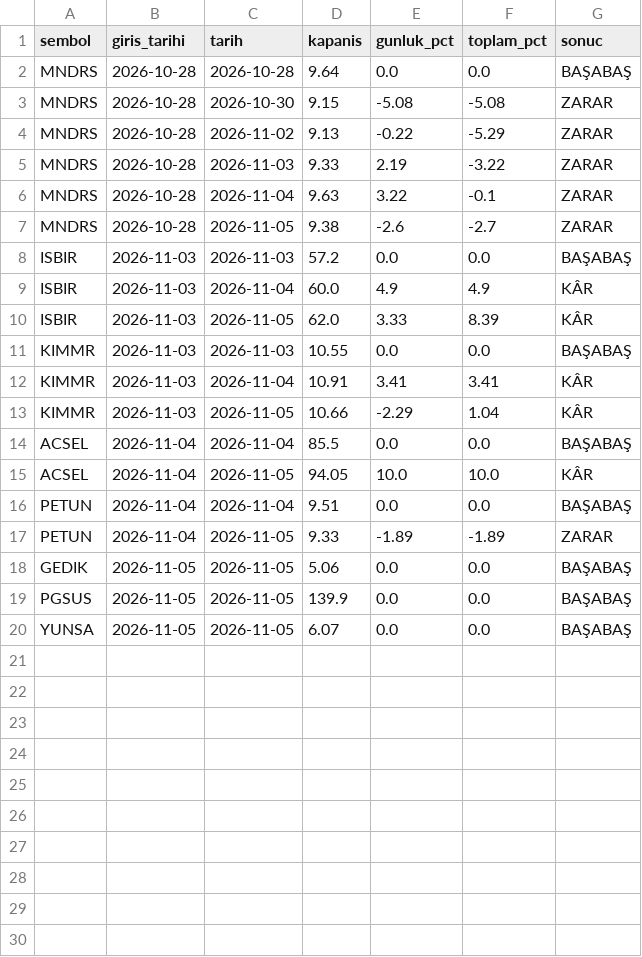
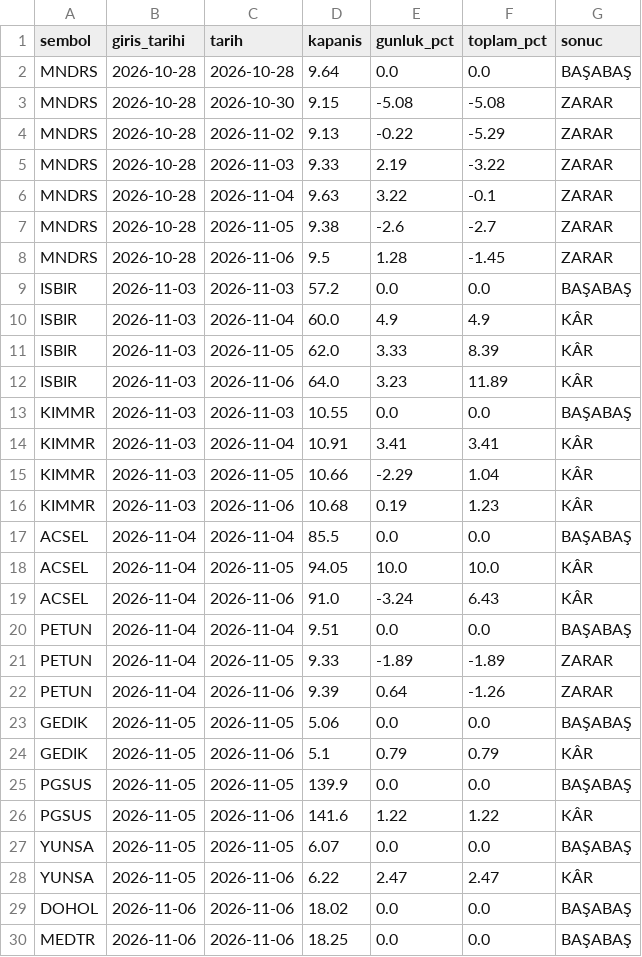
Before and after one commit to pinarkoray40-star/borsa-sinyal, a CSV file: takip/gunluk.csv, drawn as a sheet.

Commit message:
Takip defteri: 2026-11-06

```diff
--- a/takip/gunluk.csv
+++ b/takip/gunluk.csv
@@ -7,2 +7,3 @@ MNDRS,2026-10-28,2026-11-04,9.63,3.22,-0.1,ZARAR
 MNDRS,2026-10-28,2026-11-05,9.38,-2.6,-2.7,ZARAR
+MNDRS,2026-10-28,2026-11-06,9.5,1.28,-1.45,ZARAR
 ISBIR,2026-11-03,2026-11-03,57.2,0.0,0.0,BAŞABAŞ
@@ -10,2 +11,3 @@ ISBIR,2026-11-03,2026-11-04,60.0,4.9,4.9,KÂR
 ISBIR,2026-11-03,2026-11-05,62.0,3.33,8.39,KÂR
+ISBIR,2026-11-03,2026-11-06,64.0,3.23,11.89,KÂR
 KIMMR,2026-11-03,2026-11-03,10.55,0.0,0.0,BAŞABAŞ
@@ -13,8 +15,16 @@ KIMMR,2026-11-03,2026-11-04,10.91,3.41,3.41,KÂR
 KIMMR,2026-11-03,2026-11-05,10.66,-2.29,1.04,KÂR
+KIMMR,2026-11-03,2026-11-06,10.68,0.19,1.23,KÂR
 ACSEL,2026-11-04,2026-11-04,85.5,0.0,0.0,BAŞABAŞ
 ACSEL,2026-11-04,2026-11-05,94.05,10.0,10.0,KÂR
+ACSEL,2026-11-04,2026-11-06,91.0,-3.24,6.43,KÂR
 PETUN,2026-11-04,2026-11-04,9.51,0.0,0.0,BAŞABAŞ
 PETUN,2026-11-04,2026-11-05,9.33,-1.89,-1.89,ZARAR
+PETUN,2026-11-04,2026-11-06,9.39,0.64,-1.26,ZARAR
 GEDIK,2026-11-05,2026-11-05,5.06,0.0,0.0,BAŞABAŞ
+GEDIK,2026-11-05,2026-11-06,5.1,0.79,0.79,KÂR
 PGSUS,2026-11-05,2026-11-05,139.9,0.0,0.0,BAŞABAŞ
+PGSUS,2026-11-05,2026-11-06,141.6,1.22,1.22,KÂR
 YUNSA,2026-11-05,2026-11-05,6.07,0.0,0.0,BAŞABAŞ
+YUNSA,2026-11-05,2026-11-06,6.22,2.47,2.47,KÂR
+DOHOL,2026-11-06,2026-11-06,18.02,0.0,0.0,BAŞABAŞ
+MEDTR,2026-11-06,2026-11-06,18.25,0.0,0.0,BAŞABAŞ
```
Also changed, not shown: takip/pozisyonlar.csv, 1 other file.
